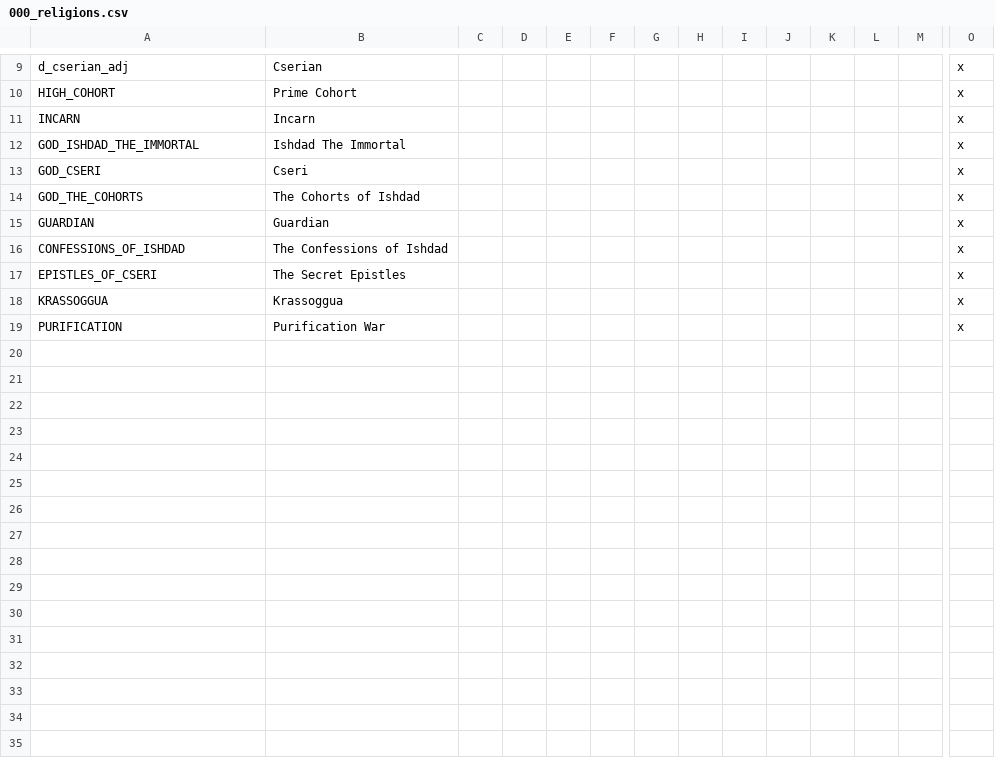
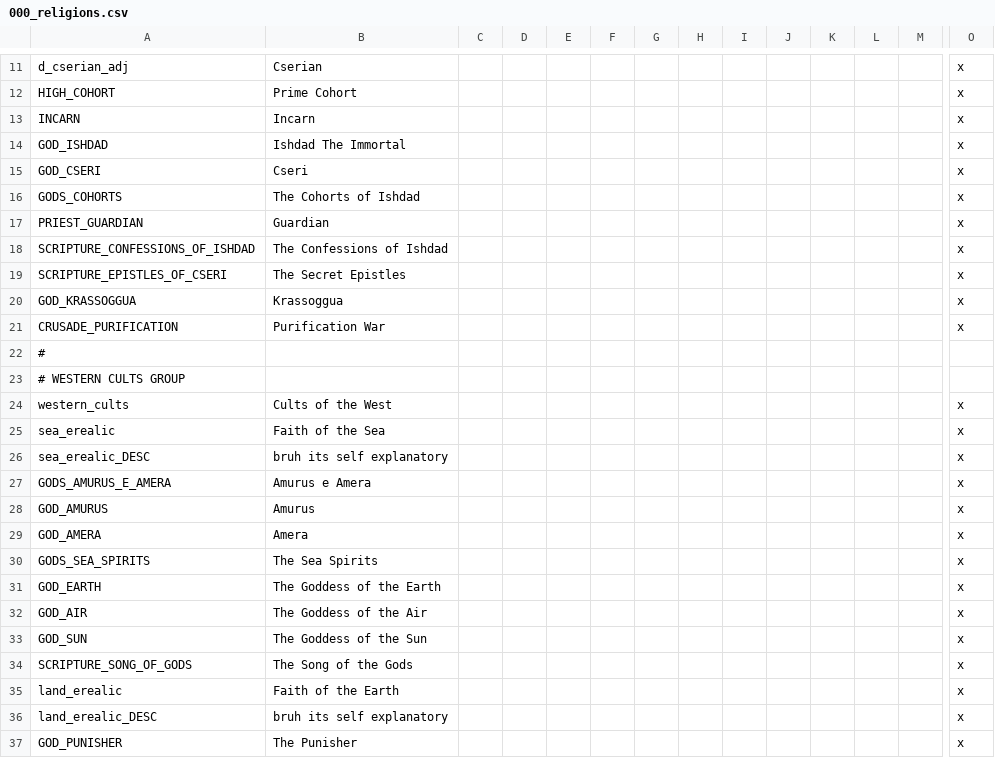
Before and after one commit to Eor-Dev-Team/Eor, a CSV file: localisation/000_religions.csv, drawn as a sheet; only a part is shown, gaps mark what is left out; addresses are those after the commit; rows hold the shown columns only; the diff covers the shown part only; the diff names each change by its address in the sheet, - before the commit and + after, or states it on an @@ line.

Commit message:
skeleton of erealic religions + calugian flavor

```diff
--- a/localisation/000_religions.csv
+++ b/localisation/000_religions.csv
-A14: GOD_ISHDAD_THE_IMMORTAL
+A14: GOD_ISHDAD
-A16: GOD_THE_COHORTS
+A16: GODS_COHORTS
-A17: GUARDIAN
+A17: PRIEST_GUARDIAN
-A18: CONFESSIONS_OF_ISHDAD
+A18: SCRIPTURE_CONFESSIONS_OF_ISHDAD
-A19: EPISTLES_OF_CSERI
+A19: SCRIPTURE_EPISTLES_OF_CSERI
-A20: KRASSOGGUA
+A20: GOD_KRASSOGGUA
-A21: PURIFICATION
+A21: CRUSADE_PURIFICATION
+row 22: #
+row 23: # WESTERN CULTS GROUP
+row 24: western_cults | Cults of the West |  |  |  |  |  |  |  |  |  |  |  | x
+row 25: sea_erealic | Faith of the Sea |  |  |  |  |  |  |  |  |  |  |  | x
+row 26: sea_erealic_DESC | bruh its self explanatory |  |  |  |  |  |  |  |  |  |  |  | x
+row 27: GODS_AMURUS_E_AMERA | Amurus e Amera |  |  |  |  |  |  |  |  |  |  |  | x
+row 28: GOD_AMURUS | Amurus |  |  |  |  |  |  |  |  |  |  |  | x
+row 29: GOD_AMERA | Amera |  |  |  |  |  |  |  |  |  |  |  | x
+row 30: GODS_SEA_SPIRITS | The Sea Spirits |  |  |  |  |  |  |  |  |  |  |  | x
+row 31: GOD_EARTH | The Goddess of the Earth |  |  |  |  |  |  |  |  |  |  |  | x
+row 32: GOD_AIR | The Goddess of the Air |  |  |  |  |  |  |  |  |  |  |  | x
+row 33: GOD_SUN | The Goddess of the Sun |  |  |  |  |  |  |  |  |  |  |  | x
+row 34: SCRIPTURE_SONG_OF_GODS | The Song of the Gods |  |  |  |  |  |  |  |  |  |  |  | x
+row 35: land_erealic | Faith of the Earth |  |  |  |  |  |  |  |  |  |  |  | x
+row 36: land_erealic_DESC | bruh its self explanatory |  |  |  |  |  |  |  |  |  |  |  | x
+row 37: GOD_PUNISHER | The Punisher |  |  |  |  |  |  |  |  |  |  |  | x
```
Also changed, not shown: 2 added rows and 1 edited cell elsewhere in this file, localisation/000_cultures.csv, 17 other files.
